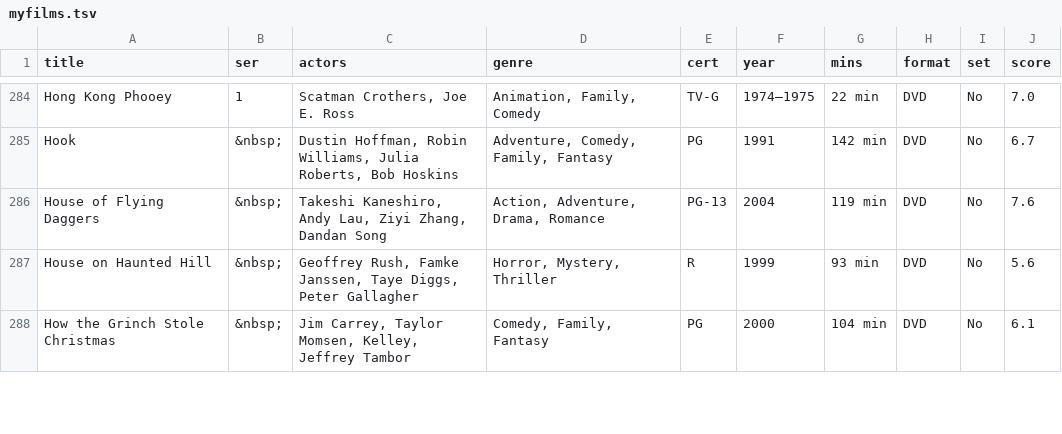
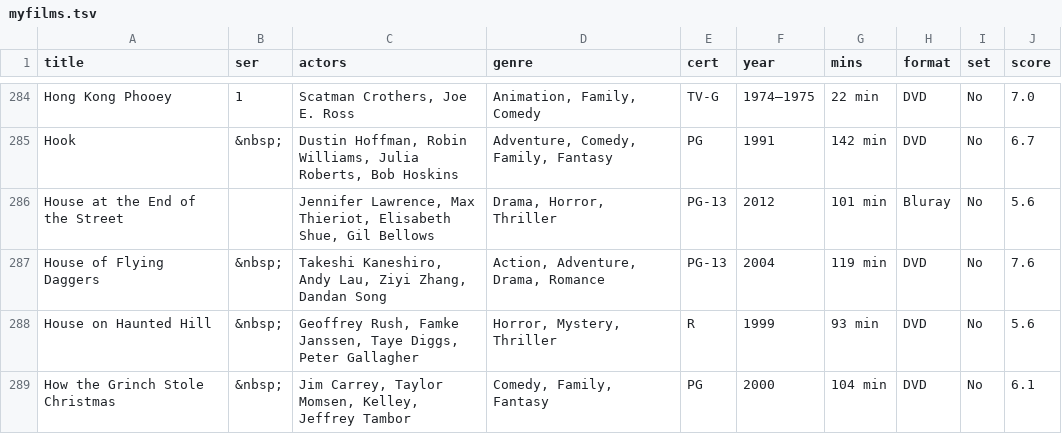
Before and after one commit to anomis66/anomis66.github.io, a TSV file: family/movi/myfilms.tsv, drawn as a sheet; only a part is shown, gaps mark what is left out; the diff covers the shown part only; the diff names each change by its address in the sheet, - before the commit and + after, or states it on an @@ line.

```diff
--- a/family/movi/myfilms.tsv
+++ b/family/movi/myfilms.tsv
+row 286: House at the End of the Street |  | Jennifer Lawrence, Max Thieriot, Elisabeth Shue, Gil Bellows | Drama, Horror, Thriller | PG-13 | 2012 | 101 min | Bluray | No | 5.6
```
Also changed, not shown: 6 added rows and 3 moved rows elsewhere in this file, family/movi/myfilms.csv.
